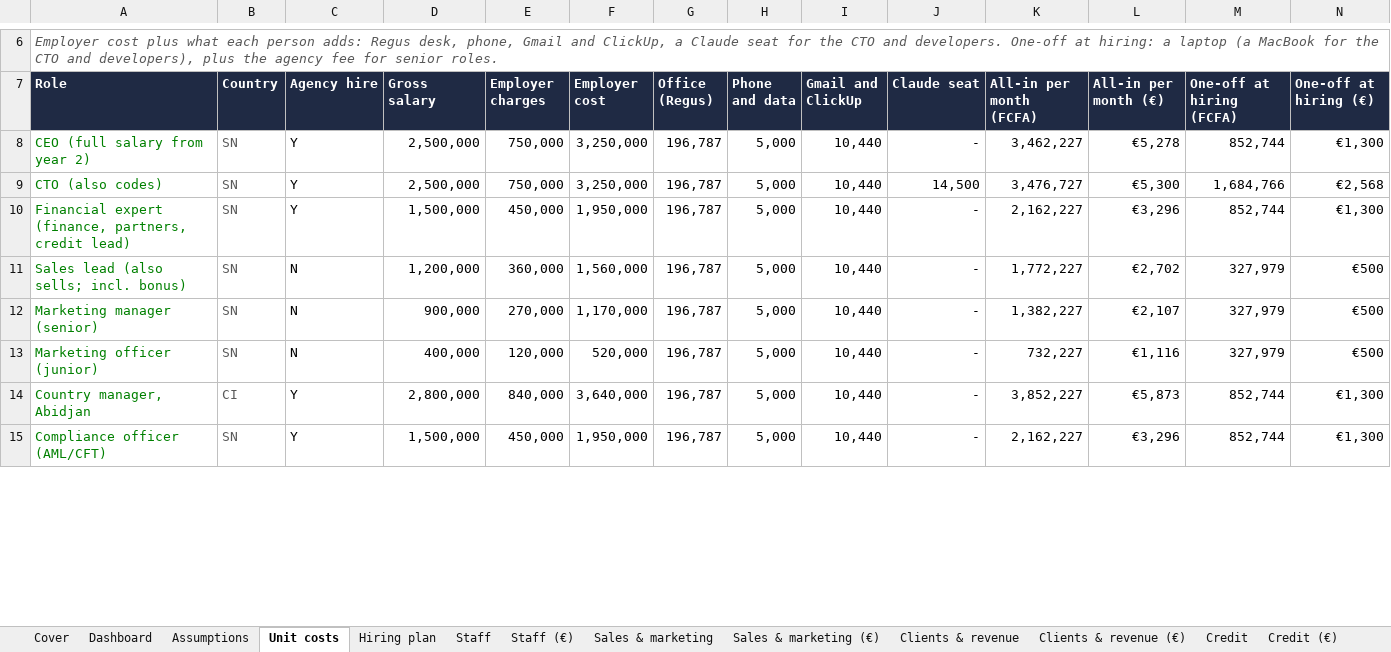
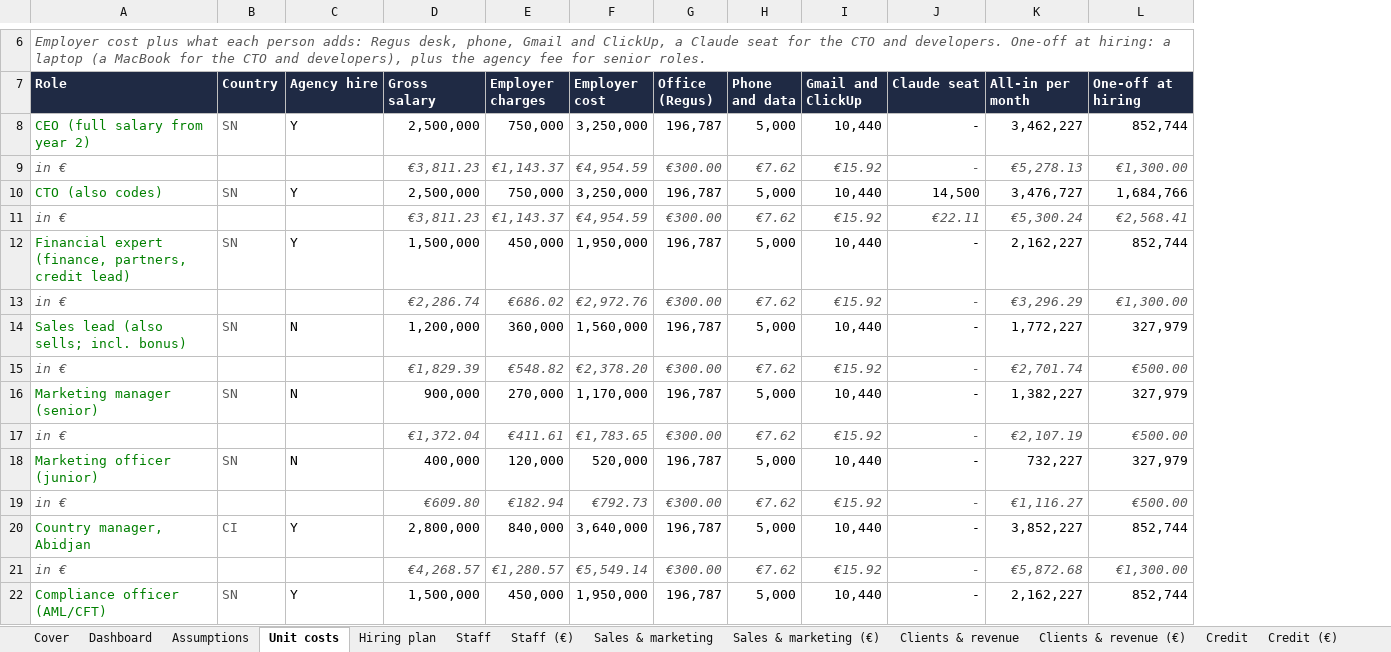
Before and after one commit to jean-jokko/jokko_bank_claude, an Excel workbook: reports/Tabax business plan.xlsx, sheet Unit costs, drawn as a sheet; only a part is shown, gaps mark what is left out; values as stored, in another font and other column widths than the file's, no borders; removed rows and columns are numbered as before the commit, all else as after; the diff covers the shown part only; the diff names each change by its address in the sheet, - before the commit and + after, or states it on an @@ line.

```diff
--- a/reports/Tabax business plan.xlsx (sheet Unit costs)
+++ b/reports/Tabax business plan.xlsx (sheet Unit costs)
-column L (All-in per month (€)), rows 8-15: €5,278 | €5,300 | €3,296 | €2,702 | €2,107 | €1,116 | €5,873 | €3,296
-column N (One-off at hiring (€)), rows 8-15: €1,300 | €2,568 | €1,300 | €500 | €500 | €500 | €1,300 | €1,300
-K7: All-in per month (FCFA)
+K7: All-in per month
-L7: One-off at hiring (FCFA)
+L7: One-off at hiring
+row 9: in € |  |  | €3,811.23 | €1,143.37 | €4,954.59 | €300.00 | €7.62 | €15.92 | - | €5,278.13 | €1,300.00
+row 11: in € |  |  | €3,811.23 | €1,143.37 | €4,954.59 | €300.00 | €7.62 | €15.92 | €22.11 | €5,300.24 | €2,568.41
+row 13: in € |  |  | €2,286.74 | €686.02 | €2,972.76 | €300.00 | €7.62 | €15.92 | - | €3,296.29 | €1,300.00
+row 15: in € |  |  | €1,829.39 | €548.82 | €2,378.20 | €300.00 | €7.62 | €15.92 | - | €2,701.74 | €500.00
+row 17: in € |  |  | €1,372.04 | €411.61 | €1,783.65 | €300.00 | €7.62 | €15.92 | - | €2,107.19 | €500.00
+row 19: in € |  |  | €609.80 | €182.94 | €792.73 | €300.00 | €7.62 | €15.92 | - | €1,116.27 | €500.00
+row 21: in € |  |  | €4,268.57 | €1,280.57 | €5,549.14 | €300.00 | €7.62 | €15.92 | - | €5,872.68 | €1,300.00
```
Also changed, not shown: 74 added rows, 139 edited cells and cell formats elsewhere in this sheet, formulas that keep their value, charts or pictures, 2 other files.
